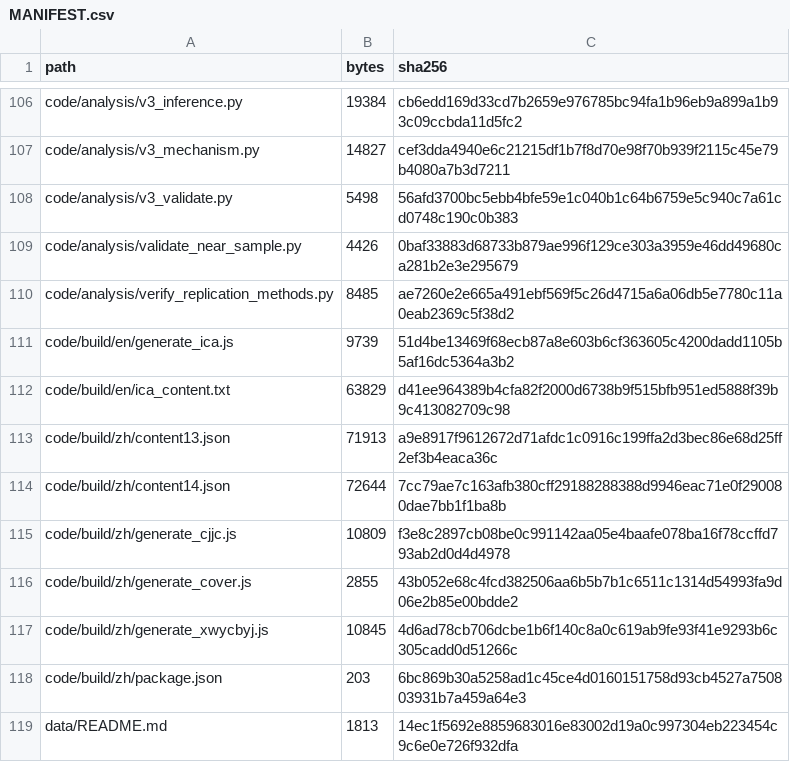
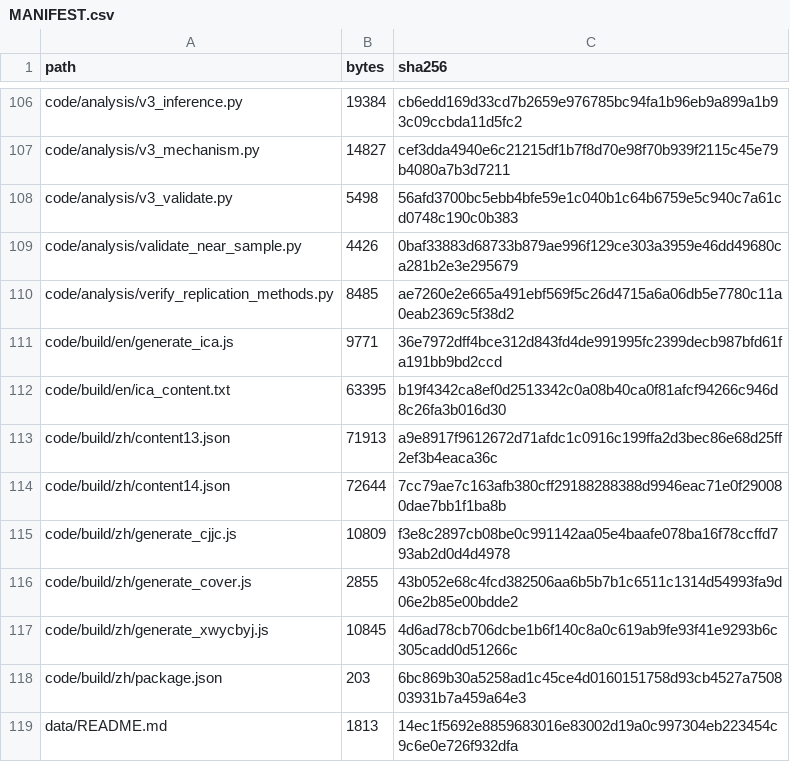
Before and after one commit to newnju/from-stars-to-pr-replication, a CSV file: MANIFEST.csv, drawn as a sheet; only a part is shown, gaps mark what is left out.

Commit message:
Replication package v1.0: per-link validity boundaries in the Agent Skill diffusion chain
- code: 105 analysis scripts + docx generators (NCR & CJJC styles)
- data: 341-repo panel metadata, 24,854-repo census frame, 75 result files
- figures: 4 journal figures (300 dpi, grayscale-safe)
- docs: pipeline notes, data-source inventory
- MANIFEST.csv / zenodo_MANIFEST.csv: SHA-256 for all files

Corresponds to manuscript v5 (2026-10-31).

```diff
--- a/MANIFEST.csv
+++ b/MANIFEST.csv
@@ -110,4 +110,4 @@ code/analysis/validate_near_sample.py,4426,0baf33883d68733b879ae996f129ce303a395
 code/analysis/verify_replication_methods.py,8485,ae7260e2e665a491ebf569f5c26d4715a6a06db5e7780c11a0eab2369c5f38d2
-code/build/en/generate_ica.js,9739,51d4be13469f68ecb87a8e603b6cf363605c4200dadd1105b5af16dc5364a3b2
-code/build/en/ica_content.txt,63829,d41ee964389b4cfa82f2000d6738b9f515bfb951ed5888f39b9c413082709c98
+code/build/en/generate_ica.js,9771,36e7972dff4bce312d843fd4de991995fc2399decb987bfd61fa191bb9bd2ccd
+code/build/en/ica_content.txt,63395,b19f4342ca8ef0d2513342c0a08b40ca0f81afcf94266c946d8c26fa3b016d30
 code/build/zh/content13.json,71913,a9e8917f9612672d71afdc1c0916c199ffa2d3bec86e68d25ff2ef3b4eaca36c
```
Also changed, not shown: 2 other files.
